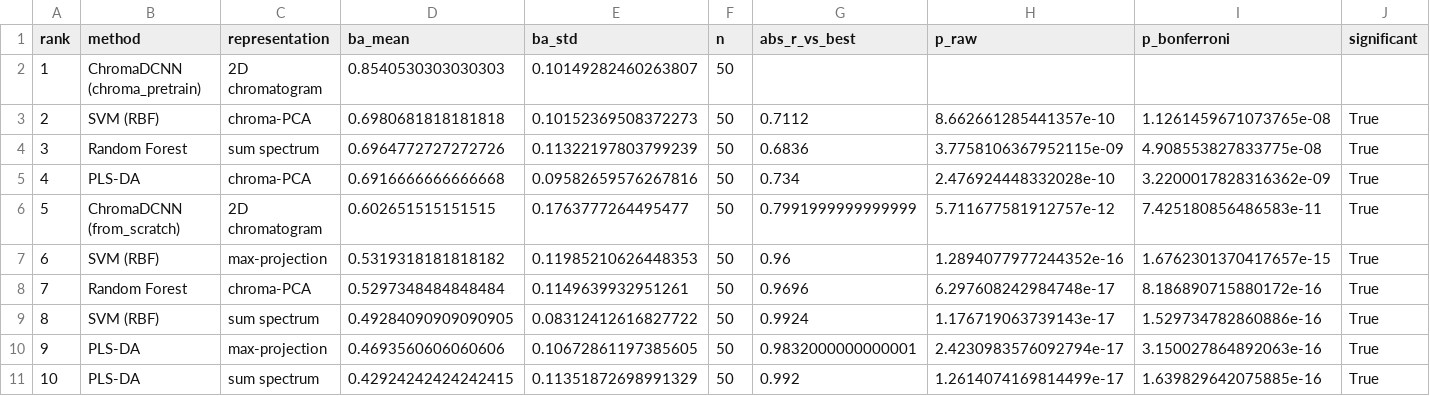
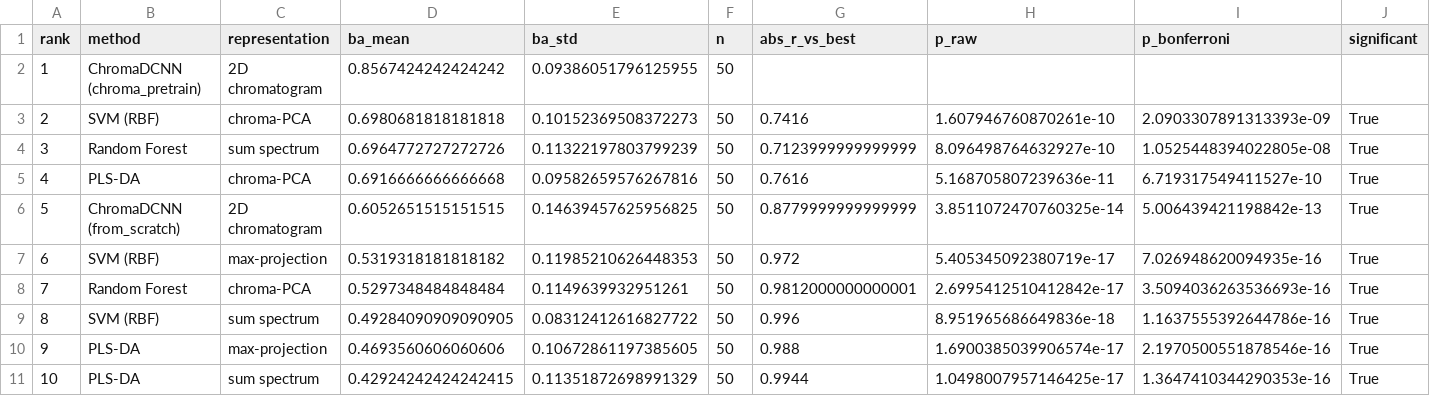
Before and after one commit to woodRock/chroma-dcnn, a CSV file: results/fish_oil/main_table.csv, drawn as a sheet; only a part is shown; the diff covers the shown part only.

```diff
--- a/results/fish_oil/main_table.csv
+++ b/results/fish_oil/main_table.csv
@@ -1,11 +1,11 @@
 rank,method,representation,ba_mean,ba_std,n,abs_r_vs_best,p_raw,p_bonferroni,significant
-1,ChromaDCNN (chroma_pretrain),2D chromatogram,0.8540530303030303,0.10149282460263807,50,,,,
-2,SVM (RBF),chroma-PCA,0.6980681818181818,0.10152369508372273,50,0.7112,8.662661285441357e-10,1.1261459671073765e-08,True
-3,Random Forest,sum spectrum,0.6964772727272726,0.11322197803799239,50,0.6836,3.7758106367952115e-09,4.908553827833775e-08,True
-4,PLS-DA,chroma-PCA,0.6916666666666668,0.09582659576267816,50,0.734,2.476924448332028e-10,3.2200017828316362e-09,True
-5,ChromaDCNN (from_scratch),2D chromatogram,0.602651515151515,0.1763777264495477,50,0.7991999999999999,5.711677581912757e-12,7.425180856486583e-11,True
-6,SVM (RBF),max-projection,0.5319318181818182,0.11985210626448353,50,0.96,1.2894077977244352e-16,1.6762301370417657e-15,True
-7,Random Forest,chroma-PCA,0.5297348484848484,0.1149639932951261,50,0.9696,6.297608242984748e-17,8.186890715880172e-16,True
-8,SVM (RBF),sum spectrum,0.49284090909090905,0.08312412616827722,50,0.9924,1.176719063739143e-17,1.529734782860886e-16,True
-9,PLS-DA,max-projection,0.4693560606060606,0.10672861197385605,50,0.9832000000000001,2.4230983576092794e-17,3.150027864892063e-16,True
-10,PLS-DA,sum spectrum,0.42924242424242415,0.11351872698991329,50,0.992,1.2614074169814499e-17,1.639829642075885e-16,True
+1,ChromaDCNN (chroma_pretrain),2D chromatogram,0.8567424242424242,0.09386051796125955,50,,,,
+2,SVM (RBF),chroma-PCA,0.6980681818181818,0.10152369508372273,50,0.7416,1.607946760870261e-10,2.0903307891313393e-09,True
+3,Random Forest,sum spectrum,0.6964772727272726,0.11322197803799239,50,0.7123999999999999,8.096498764632927e-10,1.0525448394022805e-08,True
+4,PLS-DA,chroma-PCA,0.6916666666666668,0.09582659576267816,50,0.7616,5.168705807239636e-11,6.719317549411527e-10,True
+5,ChromaDCNN (from_scratch),2D chromatogram,0.6052651515151515,0.14639457625956825,50,0.8779999999999999,3.8511072470760325e-14,5.006439421198842e-13,True
+6,SVM (RBF),max-projection,0.5319318181818182,0.11985210626448353,50,0.972,5.405345092380719e-17,7.026948620094935e-16,True
+7,Random Forest,chroma-PCA,0.5297348484848484,0.1149639932951261,50,0.9812000000000001,2.6995412510412842e-17,3.5094036263536693e-16,True
+8,SVM (RBF),sum spectrum,0.49284090909090905,0.08312412616827722,50,0.996,8.951965686649836e-18,1.1637555392644786e-16,True
+9,PLS-DA,max-projection,0.4693560606060606,0.10672861197385605,50,0.988,1.6900385039906574e-17,2.1970500551878546e-16,True
+10,PLS-DA,sum spectrum,0.42924242424242415,0.11351872698991329,50,0.9944,1.0498007957146425e-17,1.3647410344290353e-16,True
```
Also changed, not shown: 12 edited cells elsewhere in this file, results/fish_oil/comparisons_chroma.csv, 21 other files.
